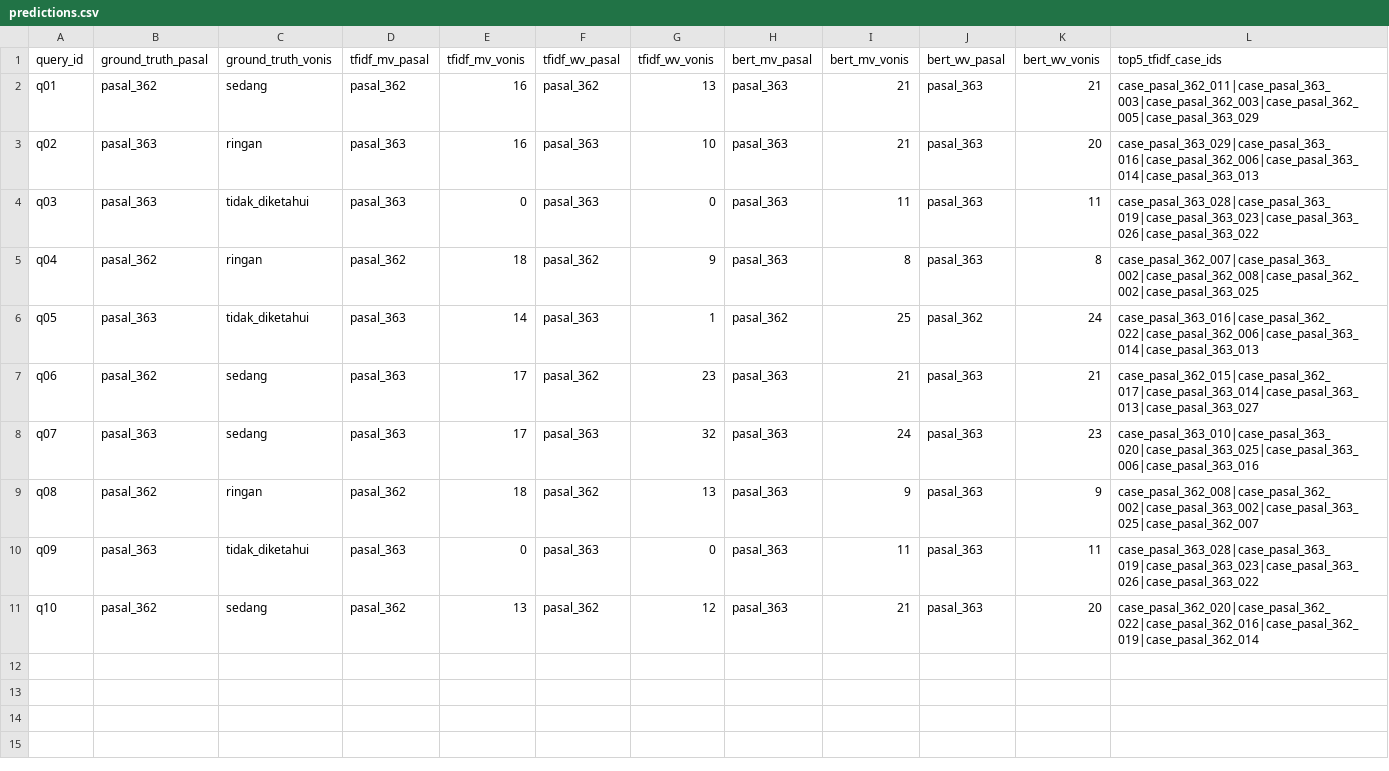
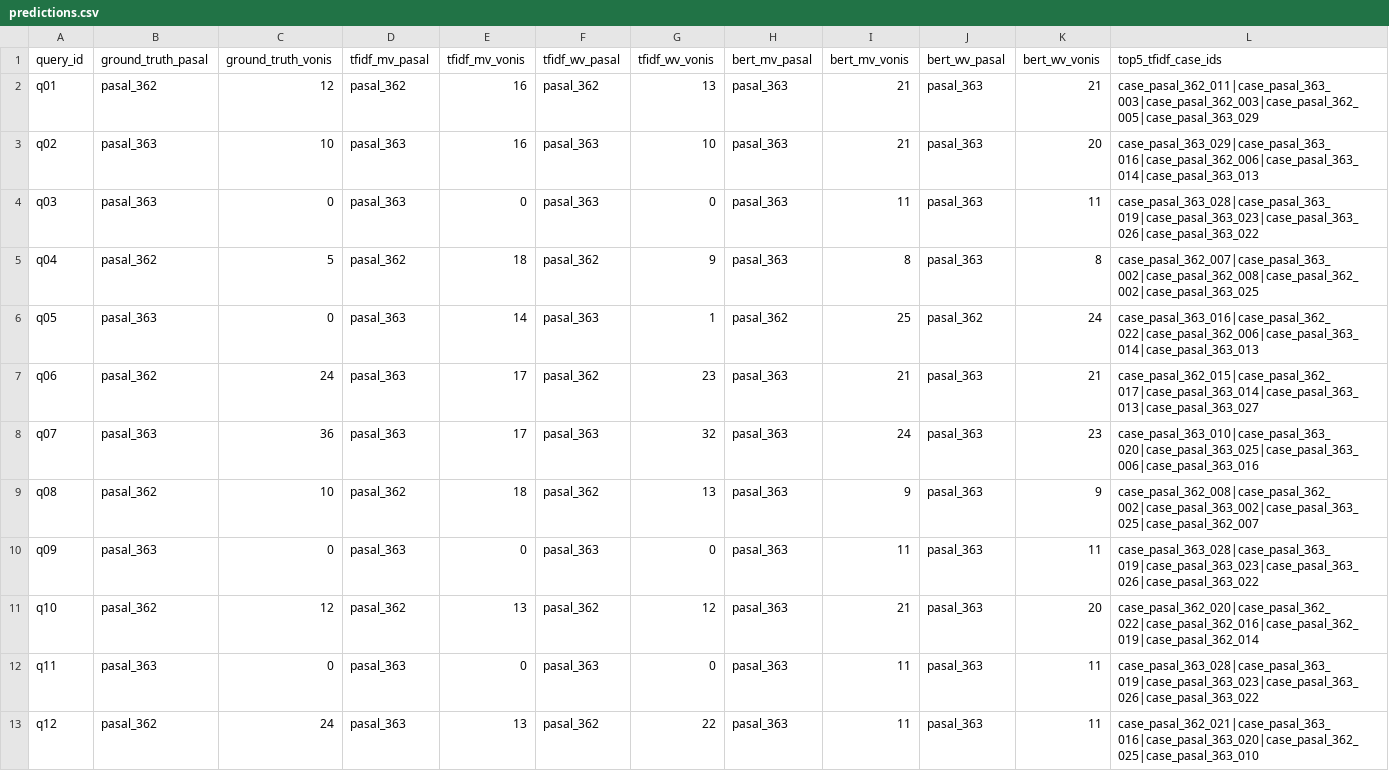
Before and after one commit to Xwafcode/penalarankomputer, a CSV file: data/results/predictions.csv, drawn as a sheet; only a part is shown; rows hold the shown columns only; the diff names each change by its address in the sheet, - before the commit and + after, or states it on an @@ line.

```diff
--- a/data/results/predictions.csv
+++ b/data/results/predictions.csv
-C2 (ground_truth_vonis): sedang
+C2 (ground_truth_vonis): 12
-C3 (ground_truth_vonis): ringan
+C3 (ground_truth_vonis): 10
-C4 (ground_truth_vonis): tidak_diketahui
+C4 (ground_truth_vonis): 0
-C5 (ground_truth_vonis): ringan
+C5 (ground_truth_vonis): 5
-C6 (ground_truth_vonis): tidak_diketahui
+C6 (ground_truth_vonis): 0
-C7 (ground_truth_vonis): sedang
+C7 (ground_truth_vonis): 24
-C8 (ground_truth_vonis): sedang
+C8 (ground_truth_vonis): 36
-C9 (ground_truth_vonis): ringan
+C9 (ground_truth_vonis): 10
-C10 (ground_truth_vonis): tidak_diketahui
+C10 (ground_truth_vonis): 0
-C11 (ground_truth_vonis): sedang
+C11 (ground_truth_vonis): 12
+row 12: q11 | pasal_363 | 0 | pasal_363 | 0 | pasal_363 | 0 | pasal_363 | 11 | pasal_363 | 11 | case_pasal_363_028|case_pasal_363_019|case_pasal_363_023|case_pasal_363_026|case_pasal_363_022
+row 13: q12 | pasal_362 | 24 | pasal_363 | 13 | pasal_362 | 22 | pasal_363 | 11 | pasal_363 | 11 | case_pasal_362_021|case_pasal_363_016|case_pasal_363_020|case_pasal_362_025|case_pasal_363_010
```
Also changed, not shown: data/eval/prediction_metrics.csv, data/eval/retrieval_metrics.csv, 20 other files.
